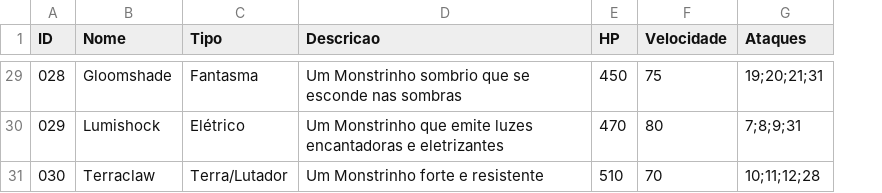
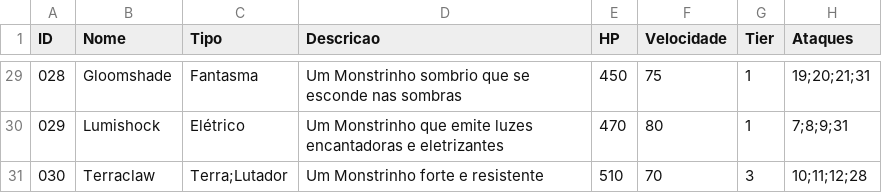
Before and after one commit to Lucaszioli/Trabalho-Final-PDS2, a CSV file: CSVs/Monstrinhos.csv, drawn as a sheet; only a part is shown, gaps mark what is left out; the diff covers the shown part only; the diff names each change by its address in the sheet, - before the commit and + after, or states it on an @@ line.

Commit message:
feat: adiciona o tier e separa os tipos no csv

```diff
--- a/CSVs/Monstrinhos.csv
+++ b/CSVs/Monstrinhos.csv
+column G (Tier), rows 29-31: 1 | 1 | 3
-C31 (Tipo): Terra/Lutador
+C31 (Tipo): Terra;Lutador
```
Also changed, not shown: 14 edited cells elsewhere in this file, 2 other files.
